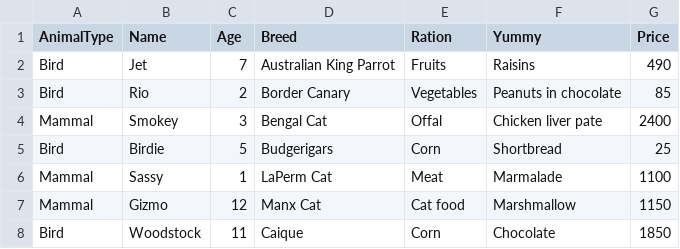
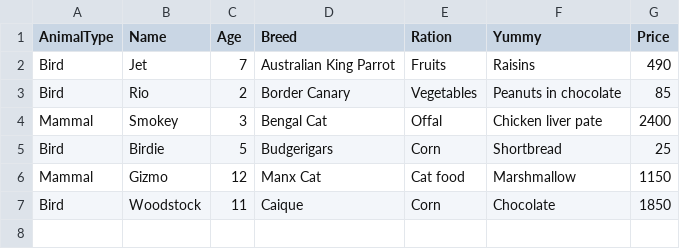
Before and after one commit to romunoff/JAVA_CourseWork, a CSV file: PetShop/out/production/PetShop/files/Persistence Storage.csv, drawn as a sheet.

Commit message:
Added file writer and the ability to load data into a file

```diff
--- a/PetShop/out/production/PetShop/files/Persistence Storage.csv
+++ b/PetShop/out/production/PetShop/files/Persistence Storage.csv
@@ -5,3 +5,2 @@ Mammal,Smokey,3,Bengal Cat,Offal,Chicken liver pate,2400
 Bird,Birdie,5,Budgerigars,Corn,Shortbread,25
-Mammal,Sassy,1,LaPerm Cat,Meat,Marmalade,1100
 Mammal,Gizmo,12,Manx Cat,Cat food,Marshmallow,1150
```
Also changed, not shown: 7 other files.
